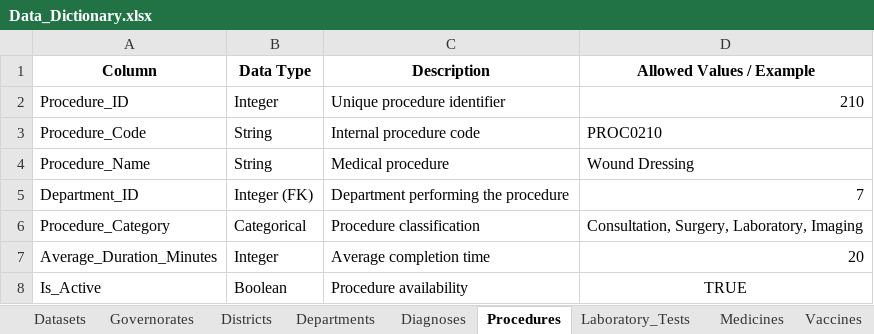
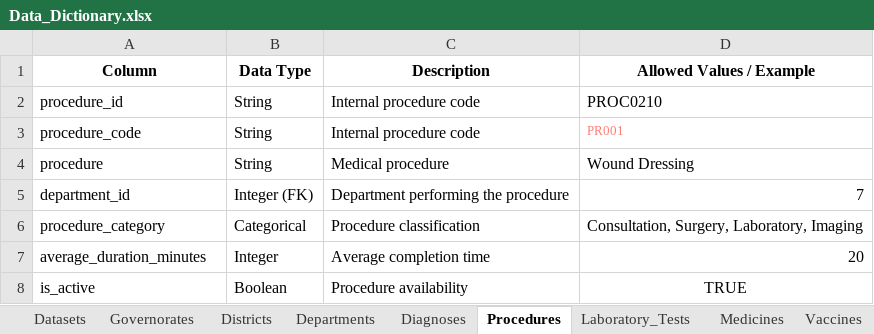
Before and after one commit to datalogbysamira/humanitarian-health-nutrition-analytics, an Excel workbook: data_dictionary/Data_Dictionary.xlsx, sheet Procedures, drawn as a sheet; values as stored, in another font and other column widths than the file's, no borders; table styles not drawn; removed rows and columns are numbered as before the commit, all else as after; the diff names each change by its address in the sheet, - before the commit and + after, or states it on an @@ line.

```diff
--- a/data_dictionary/Data_Dictionary.xlsx (sheet Procedures)
+++ b/data_dictionary/Data_Dictionary.xlsx (sheet Procedures)
-row 2: Procedure_ID | Integer | Unique procedure identifier | 210
-A2 (Column): Procedure_Code
+A2 (Column): procedure_id
+row 3: procedure_code | String | Internal procedure code | PR001
-A4 (Column): Procedure_Name
+A4 (Column): procedure
-A5 (Column): Department_ID
+A5 (Column): department_id
-A6 (Column): Procedure_Category
+A6 (Column): procedure_category
-A7 (Column): Average_Duration_Minutes
+A7 (Column): average_duration_minutes
-A8 (Column): Is_Active
+A8 (Column): is_active
```
Also changed, not shown: sheet Staff, sheet Clinic_Visits, sheet Complaints, sheet Patients, sheet Districts, sheet Departments, 17 more sheets, other sheet tabs, 18 other files.
